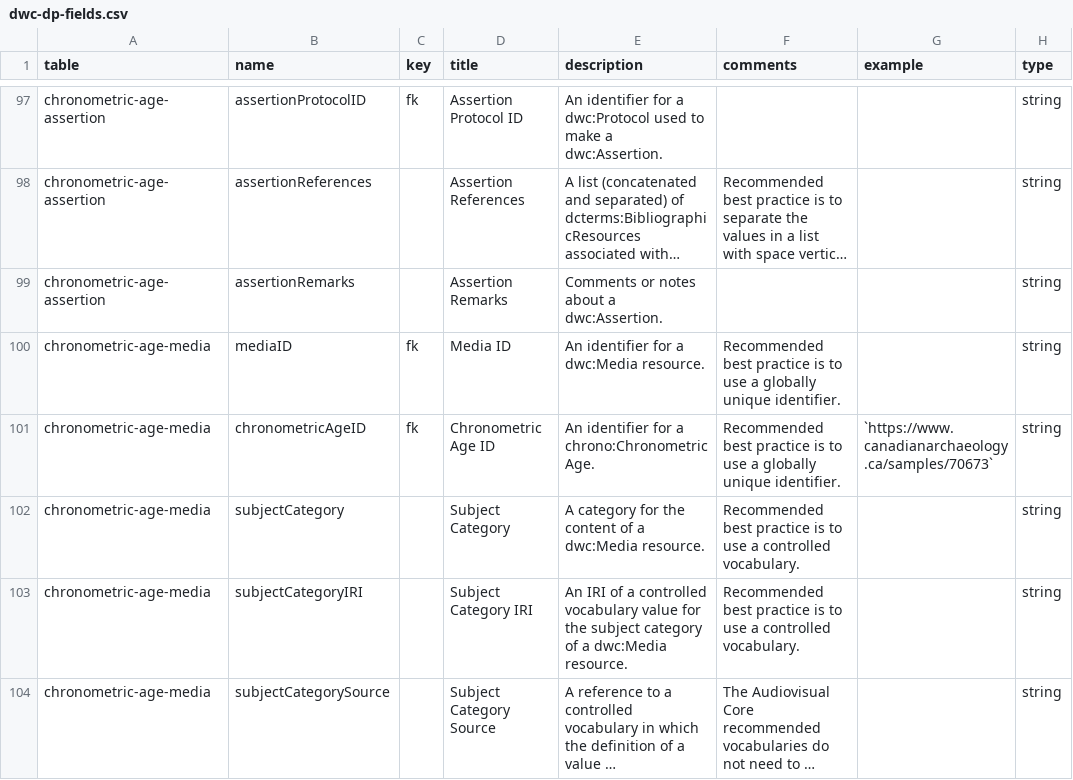
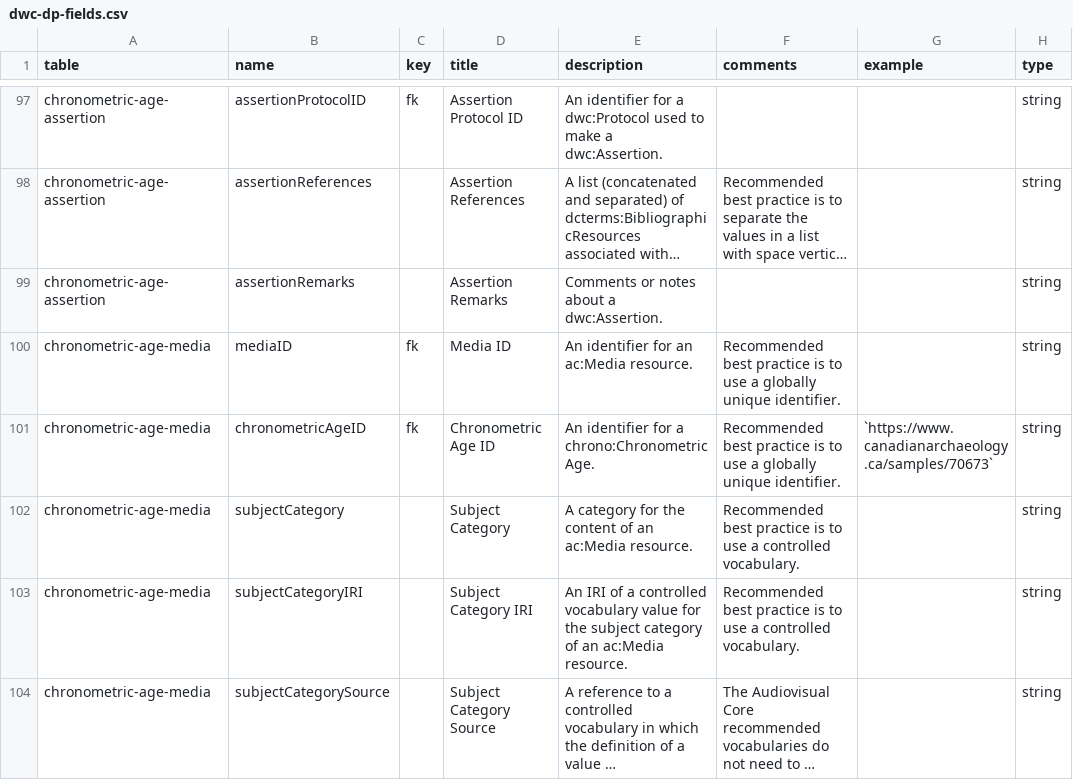
Before and after one commit to gbif/dwc-dp, a CSV file: vocabulary/dwc-dp-fields.csv, drawn as a sheet; only a part is shown, gaps mark what is left out; long unchanged cells end in …; the diff covers the shown part only; the diff names each change by its address in the sheet, - before the commit and + after, or states it on an @@ line.

```diff
--- a/vocabulary/dwc-dp-fields.csv
+++ b/vocabulary/dwc-dp-fields.csv
-E100 (description): An identifier for a dwc:Media resource.
+E100 (description): An identifier for an ac:Media resource.
-E102 (description): …content of a dwc:Media resource.
+E102 (description): …content of an ac:Media resource.
-E103 (description): …category of a dwc:Media resource.
+E103 (description): …category of an ac:Media resource.
```
Also changed, not shown: 109 edited cells elsewhere in this file, vocabulary/dwc-dp-tables.csv, 21 other files.
